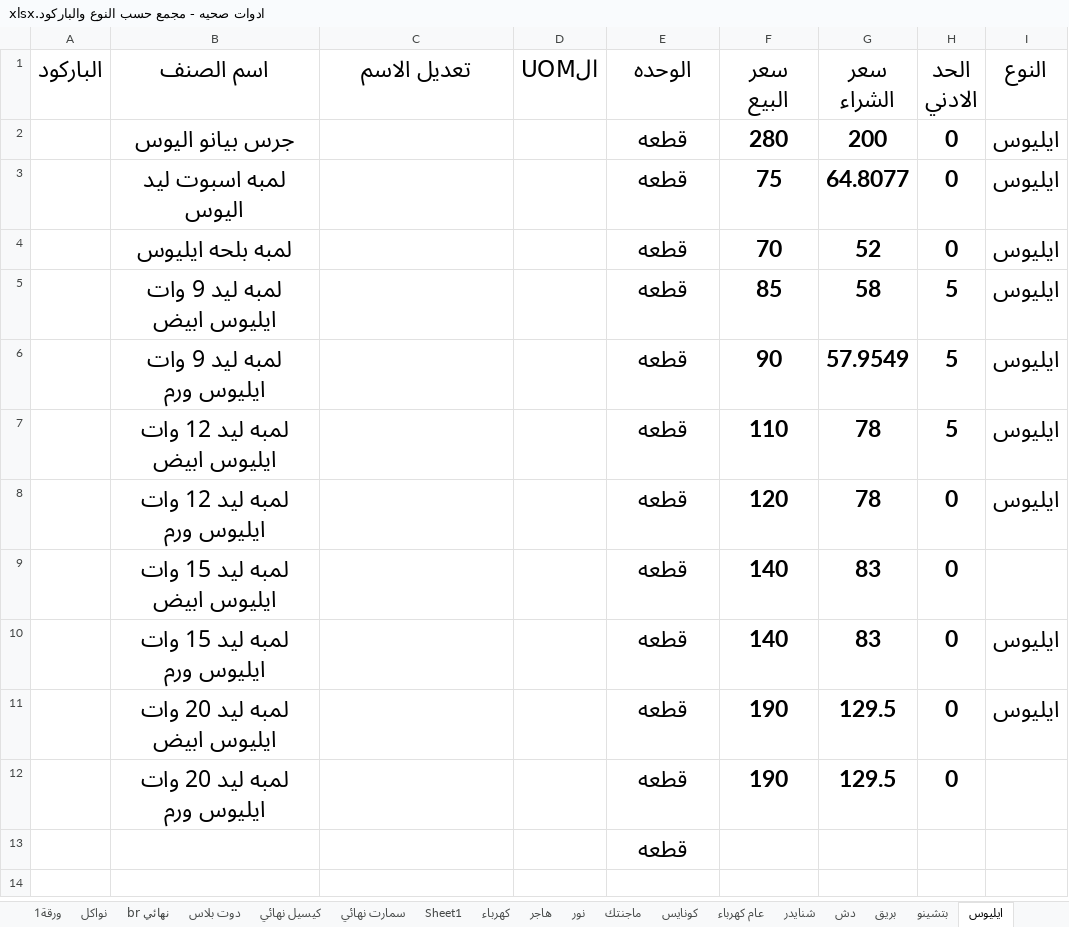
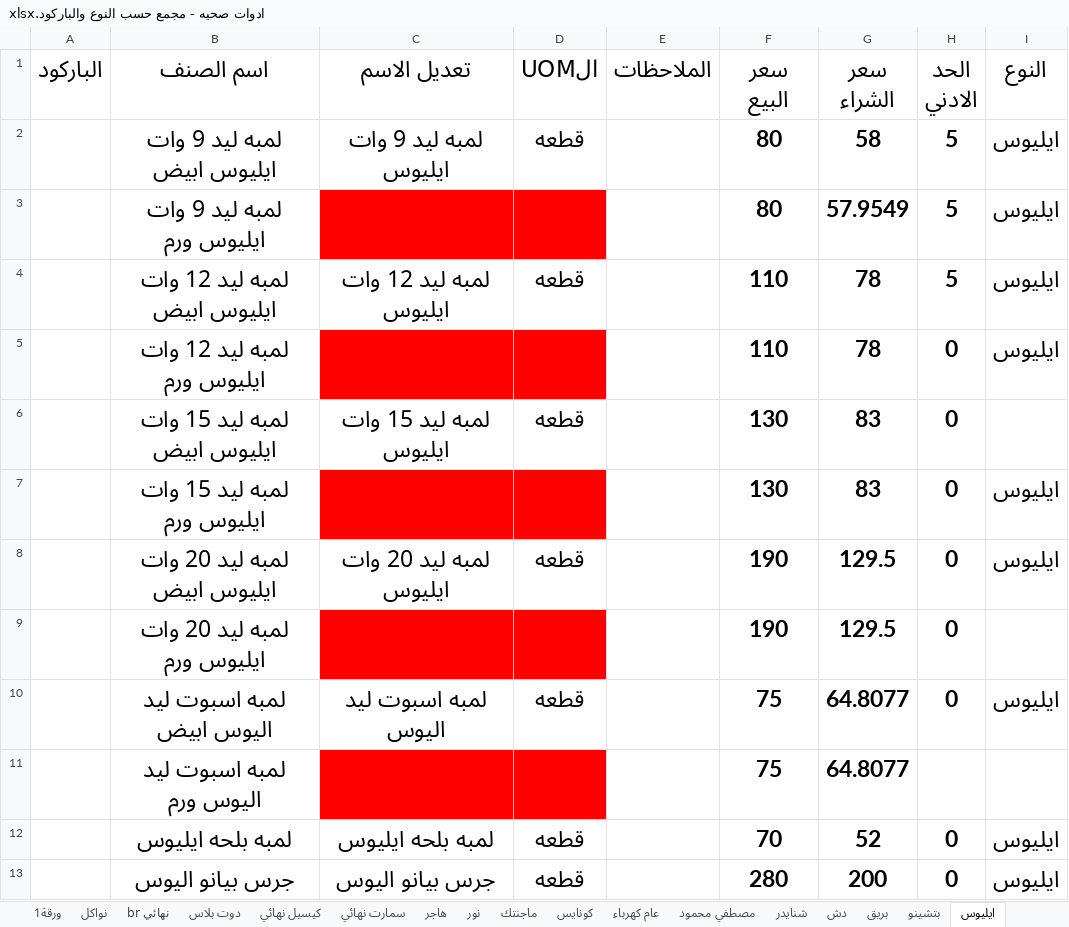
Before and after one commit to ahmedadeliteng/work, an Excel workbook: بنيان/اصناف تعديل لERPNEXT/ادوات صحيه - مجمع حسب النوع والباركود.xlsx, sheet ايليوس, drawn as a sheet; values as stored, in another font and other column widths than the file's, no borders; removed rows and columns are numbered as before the commit, all else as after; the diff names each change by its address in the sheet, - before the commit and + after, or states it on an @@ line.

```diff
--- a/بنيان/اصناف تعديل لERPNEXT/ادوات صحيه - مجمع حسب النوع والباركود.xlsx (sheet ايليوس)
+++ b/بنيان/اصناف تعديل لERPNEXT/ادوات صحيه - مجمع حسب النوع والباركود.xlsx (sheet ايليوس)
-sheet tab: Sheet1
-sheet tab: كهرباء
+sheet tab: مصطفي محمود
-E1: الوحده
+E1: الملاحظات
-row 2:  | جرس بيانو اليوس |  |  | قطعه | 280 | 200 | 0 | ايليوس
-row 3:  | لمبه اسبوت ليد اليوس |  |  | قطعه | 75 | 64.8077 | 0 | ايليوس
-row 4:  | لمبه بلحه ايليوس |  |  | قطعه | 70 | 52 | 0 | ايليوس
-C2 (تعديل الاسم): (empty)
+C2 (تعديل الاسم): لمبه ليد 9 وات ايليوس
-D2 (الUOM): (empty)
+D2 (الUOM): قطعه
-E2:E9 (الملاحظات): قطعه
+E2:E9 (الملاحظات): (empty)
-F2 (سعر البيع): 85
+F2 (سعر البيع): 80
-C3:D3 fill: none
+C3:D3 fill: #FF0000
-F3 (سعر البيع): 90
+F3 (سعر البيع): 80
-C4 (تعديل الاسم): (empty)
+C4 (تعديل الاسم): لمبه ليد 12 وات ايليوس
-D4 (الUOM): (empty)
+D4 (الUOM): قطعه
-C5:D5 fill: none
+C5:D5 fill: #FF0000
-F5 (سعر البيع): 120
+F5 (سعر البيع): 110
-C6 (تعديل الاسم): (empty)
+C6 (تعديل الاسم): لمبه ليد 15 وات ايليوس
-D6 (الUOM): (empty)
+D6 (الUOM): قطعه
-F6:F7 (سعر البيع): 140
+F6:F7 (سعر البيع): 130
-C7:D7 fill: none
+C7:D7 fill: #FF0000
-C8 (تعديل الاسم): (empty)
+C8 (تعديل الاسم): لمبه ليد 20 وات ايليوس
-D8 (الUOM): (empty)
+D8 (الUOM): قطعه
-C9:D9 fill: none
+C9:D9 fill: #FF0000
-row 13:  |  |  |  | قطعه
+row 10:  | لمبه اسبوت ليد اليوس ابيض | لمبه اسبوت ليد اليوس | قطعه |  | 75 | 64.8077 | 0 | ايليوس
+row 11:  | لمبه اسبوت ليد اليوس ورم |  |  |  | 75 | 64.8077
+row 12:  | لمبه بلحه ايليوس | لمبه بلحه ايليوس | قطعه |  | 70 | 52 | 0 | ايليوس
+row 13:  | جرس بيانو اليوس | جرس بيانو اليوس | قطعه |  | 280 | 200 | 0 | ايليوس
```
Also changed, not shown: sheet عام كهرباء, sheet فينوس, sheet سانشي, sheet دش, sheet هاجر, sheet البيت الهندسي, 3 more sheets, بنيان/اصناف تعديل لERPNEXT/بويات.xlsx, 1 other file.
